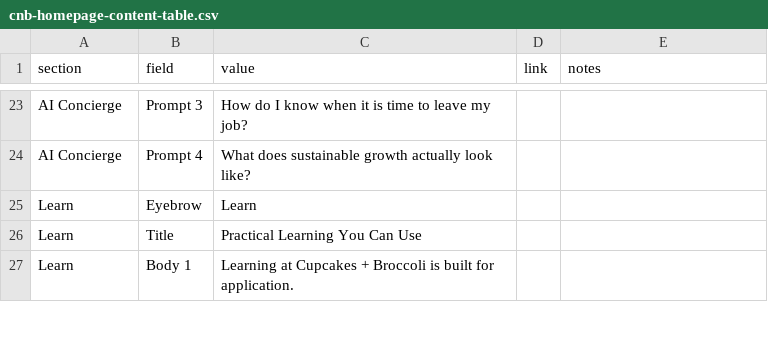
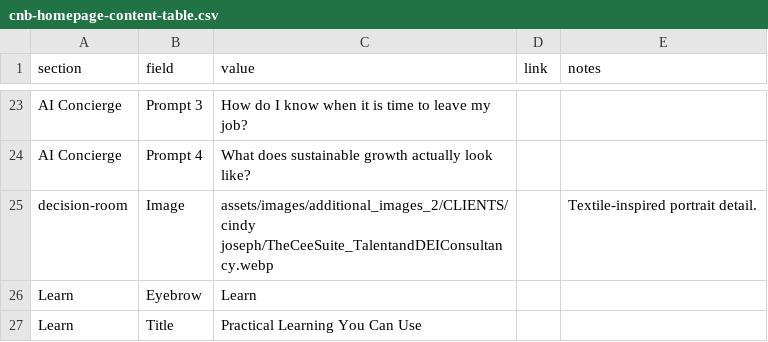
Before and after one commit to scampbe3/CNB, a CSV file: data/cnb-homepage-content-table.csv, drawn as a sheet; only a part is shown, gaps mark what is left out; the shorter side is filled out with more unchanged rows; the diff names each change by its address in the sheet, - before the commit and + after, or states it on an @@ line.

```diff
--- a/data/cnb-homepage-content-table.csv
+++ b/data/cnb-homepage-content-table.csv
+row 25: decision-room | Image | assets/images/additional_images_2/CLIENTS/cindy joseph/TheCeeSuite_TalentandDEIConsultancy.webp |  | Textile-inspired portrait detail.
```
Also changed, not shown: data/cnb-membership-content-table.csv, data/cnb-work-with-amanda-content-table.csv, 2 other files.
